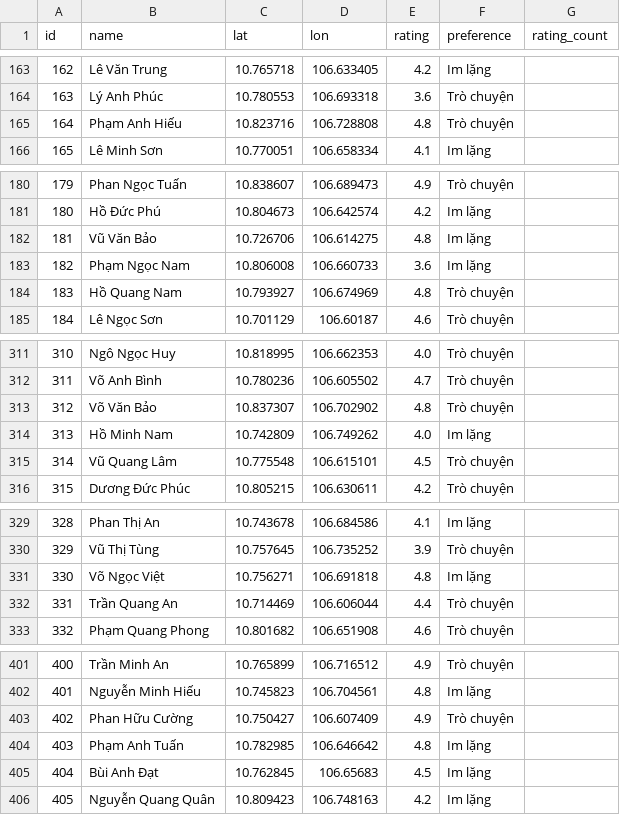
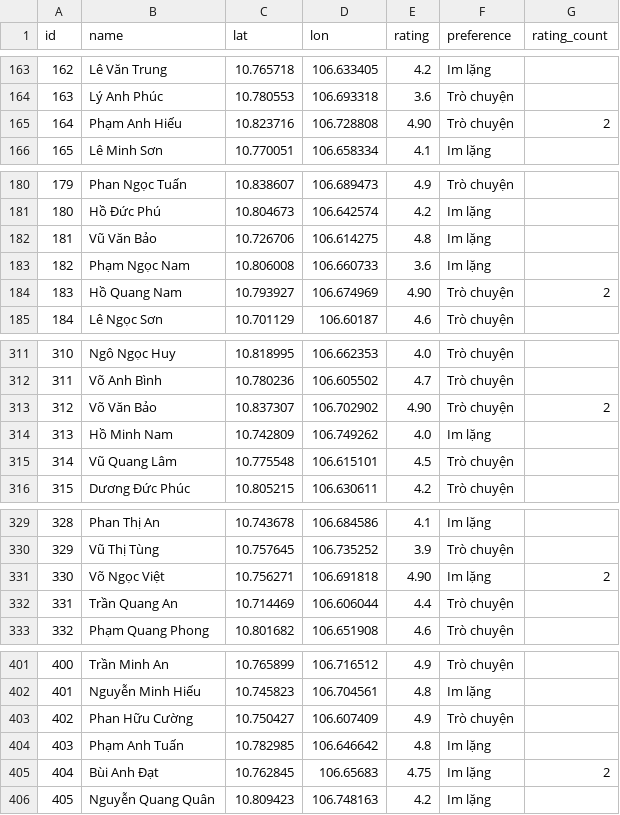
Before and after one commit to NguyenAnhDo165/Order-Transportation-Project, a CSV file: drivers.csv, drawn as a sheet; only a part is shown, gaps mark what is left out; the diff covers the shown part only.

```diff
--- a/drivers.csv
+++ b/drivers.csv
@@ -164,3 +164,3 @@ id,name,lat,lon,rating,preference,rating_count
 163,Lý Anh Phúc,10.780553,106.693318,3.6,Trò chuyện,
-164,Phạm Anh Hiếu,10.823716,106.728808,4.8,Trò chuyện,
+164,Phạm Anh Hiếu,10.823716,106.728808,4.90,Trò chuyện,2
 165,Lê Minh Sơn,10.770051,106.658334,4.1,Im lặng,
@@ -183,3 +183,3 @@ id,name,lat,lon,rating,preference,rating_count
 182,Phạm Ngọc Nam,10.806008,106.660733,3.6,Im lặng,
-183,Hồ Quang Nam,10.793927,106.674969,4.8,Trò chuyện,
+183,Hồ Quang Nam,10.793927,106.674969,4.90,Trò chuyện,2
 184,Lê Ngọc Sơn,10.701129,106.60187,4.6,Trò chuyện,
@@ -312,3 +312,3 @@ id,name,lat,lon,rating,preference,rating_count
 311,Võ Anh Bình,10.780236,106.605502,4.7,Trò chuyện,
-312,Võ Văn Bảo,10.837307,106.702902,4.8,Trò chuyện,
+312,Võ Văn Bảo,10.837307,106.702902,4.90,Trò chuyện,2
 313,Hồ Minh Nam,10.742809,106.749262,4.0,Im lặng,
@@ -330,3 +330,3 @@ id,name,lat,lon,rating,preference,rating_count
 329,Vũ Thị Tùng,10.757645,106.735252,3.9,Trò chuyện,
-330,Võ Ngọc Việt,10.756271,106.691818,4.8,Im lặng,
+330,Võ Ngọc Việt,10.756271,106.691818,4.90,Im lặng,2
 331,Trần Quang An,10.714469,106.606044,4.4,Trò chuyện,
@@ -404,3 +404,3 @@ id,name,lat,lon,rating,preference,rating_count
 403,Phạm Anh Tuấn,10.782985,106.646642,4.8,Im lặng,
-404,Bùi Anh Đạt,10.762845,106.65683,4.5,Im lặng,
+404,Bùi Anh Đạt,10.762845,106.65683,4.75,Im lặng,2
 405,Nguyễn Quang Quân,10.809423,106.748163,4.2,Im lặng,
```
Also changed, not shown: 14 edited cells elsewhere in this file, trips.csv, 6 other files.
